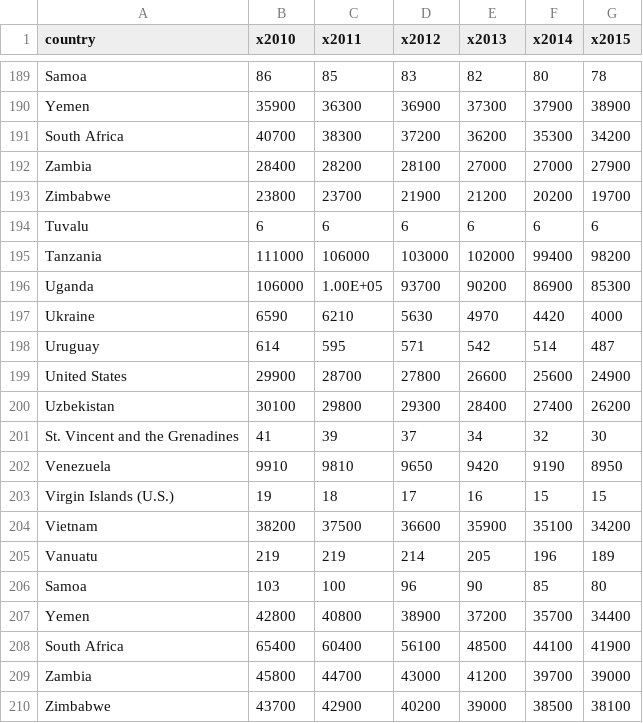
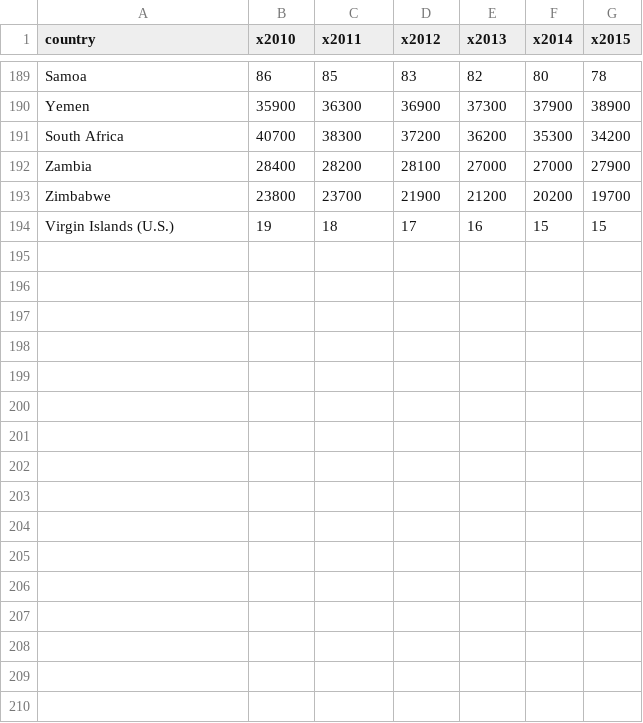
Before and after one commit to the-graph-courses/data_untangled, a CSV file: untangled_ls08_pivoting/data/gapminder_infant_deaths.csv, drawn as a sheet; only a part is shown, gaps mark what is left out.

```diff
--- a/untangled_ls08_pivoting/data/gapminder_infant_deaths.csv
+++ b/untangled_ls08_pivoting/data/gapminder_infant_deaths.csv
@@ -193,18 +193,2 @@ Zambia,28400,28200,28100,27000,27000,27900
 Zimbabwe,23800,23700,21900,21200,20200,19700
-Tuvalu,6,6,6,6,6,6
-Tanzania,111000,106000,103000,102000,99400,98200
-Uganda,106000,1.00E+05,93700,90200,86900,85300
-Ukraine,6590,6210,5630,4970,4420,4000
-Uruguay,614,595,571,542,514,487
-United States,29900,28700,27800,26600,25600,24900
-Uzbekistan,30100,29800,29300,28400,27400,26200
-St. Vincent and the Grenadines,41,39,37,34,32,30
-Venezuela,9910,9810,9650,9420,9190,8950
 Virgin Islands (U.S.),19,18,17,16,15,15
-Vietnam,38200,37500,36600,35900,35100,34200
-Vanuatu,219,219,214,205,196,189
-Samoa,103,100,96,90,85,80
-Yemen,42800,40800,38900,37200,35700,34400
-South Africa,65400,60400,56100,48500,44100,41900
-Zambia,45800,44700,43000,41200,39700,39000
-Zimbabwe,43700,42900,40200,39000,38500,38100
```
Also changed, not shown: 7 other files.
